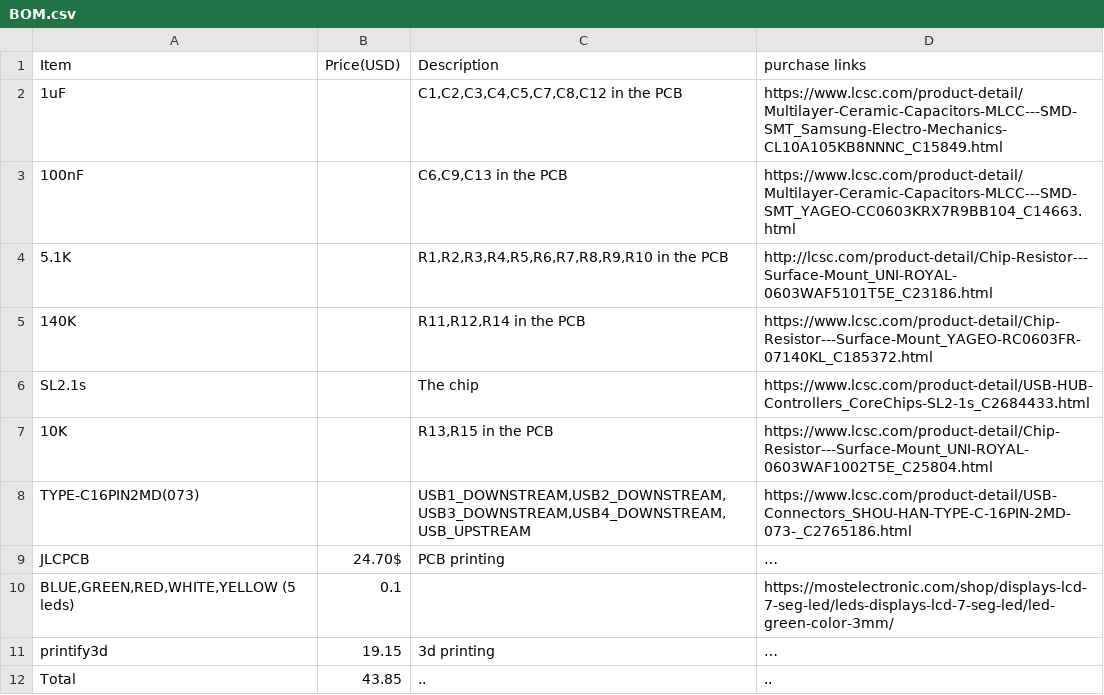
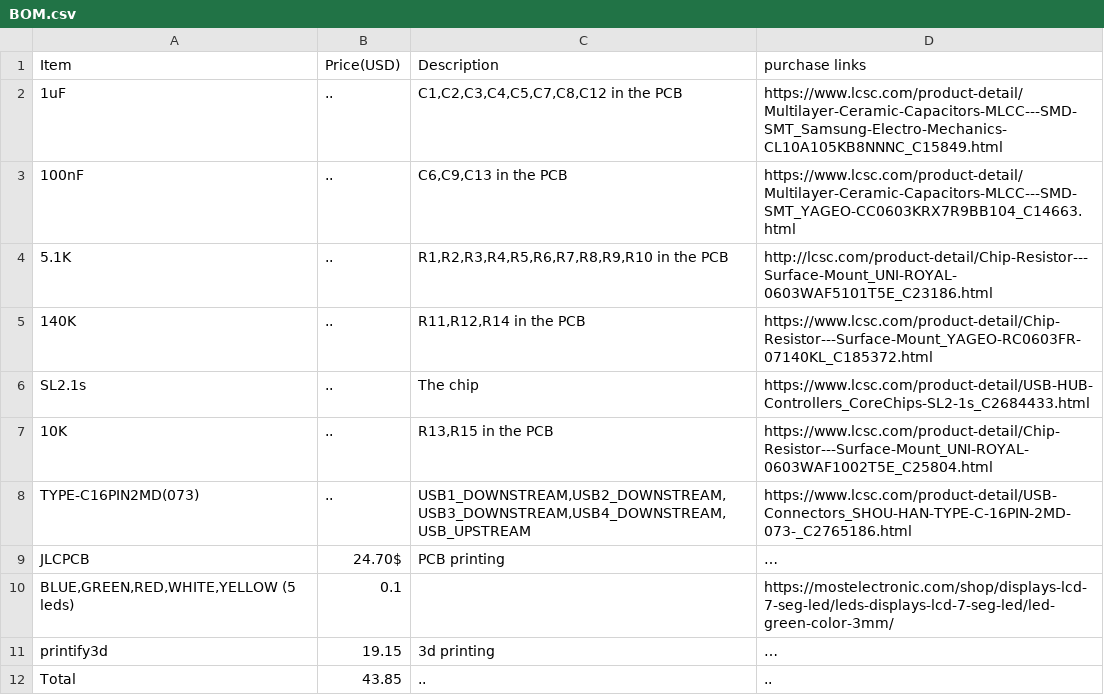
Before and after one commit to YoussefAymanJo/Hubbly, a CSV file: BOM.csv, drawn as a sheet; the diff names each change by its address in the sheet, - before the commit and + after, or states it on an @@ line.

Commit message:
hmy

```diff
--- a/BOM.csv
+++ b/BOM.csv
-B2:B8 (Price(USD)): (empty)
+B2:B8 (Price(USD)): ..
```
